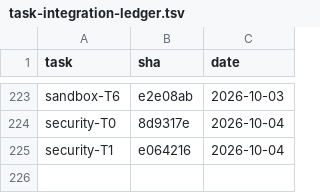
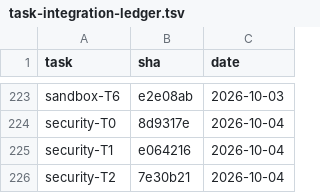
Before and after one commit to 2026-Engineering-Contest/MCPeak, a TSV file: docs/task-integration-ledger.tsv, drawn as a sheet; only a part is shown, gaps mark what is left out.

```diff
--- a/docs/task-integration-ledger.tsv
+++ b/docs/task-integration-ledger.tsv
@@ -225 +225,2 @@ security-T0	8d9317e	2026-10-04
 security-T1	e064216	2026-10-04
+security-T2	7e30b21	2026-10-04
```
